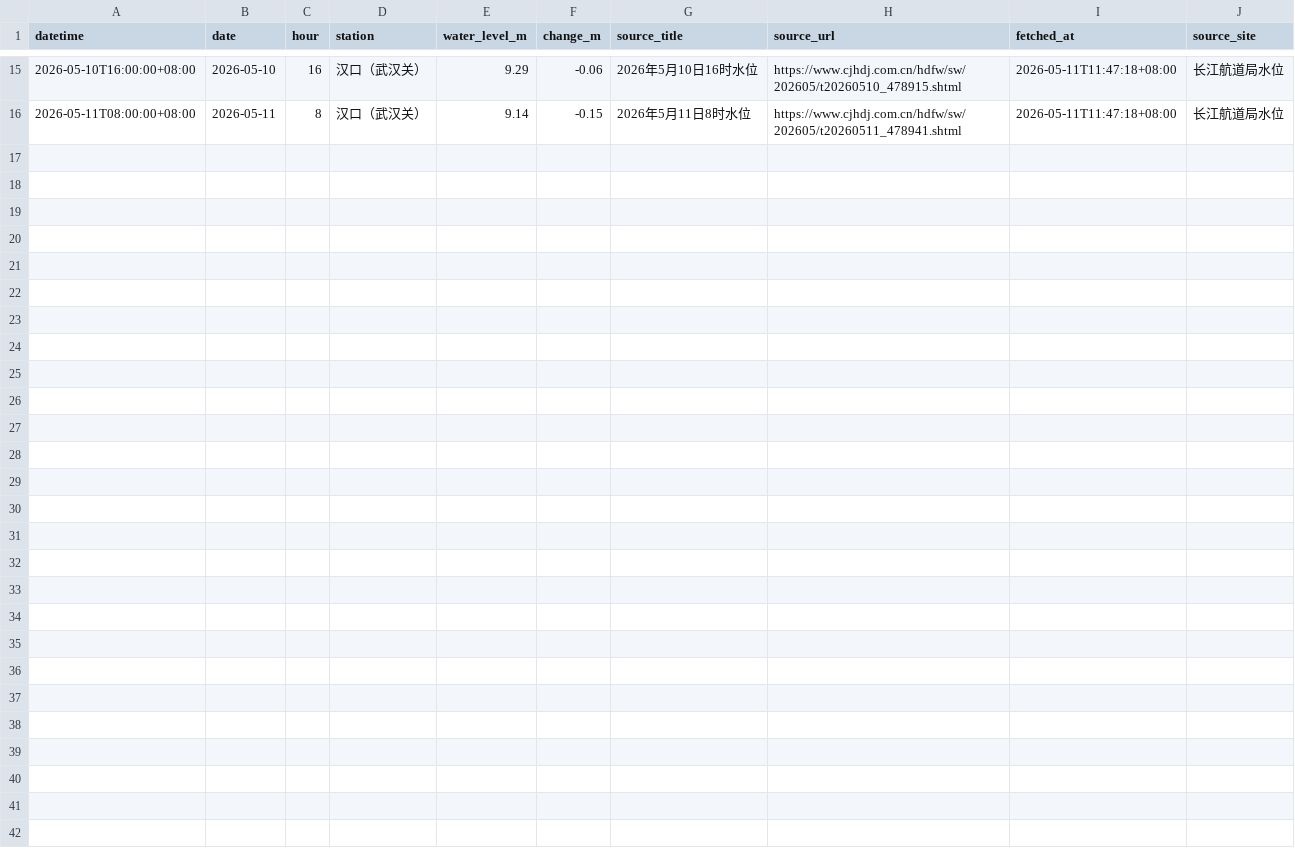
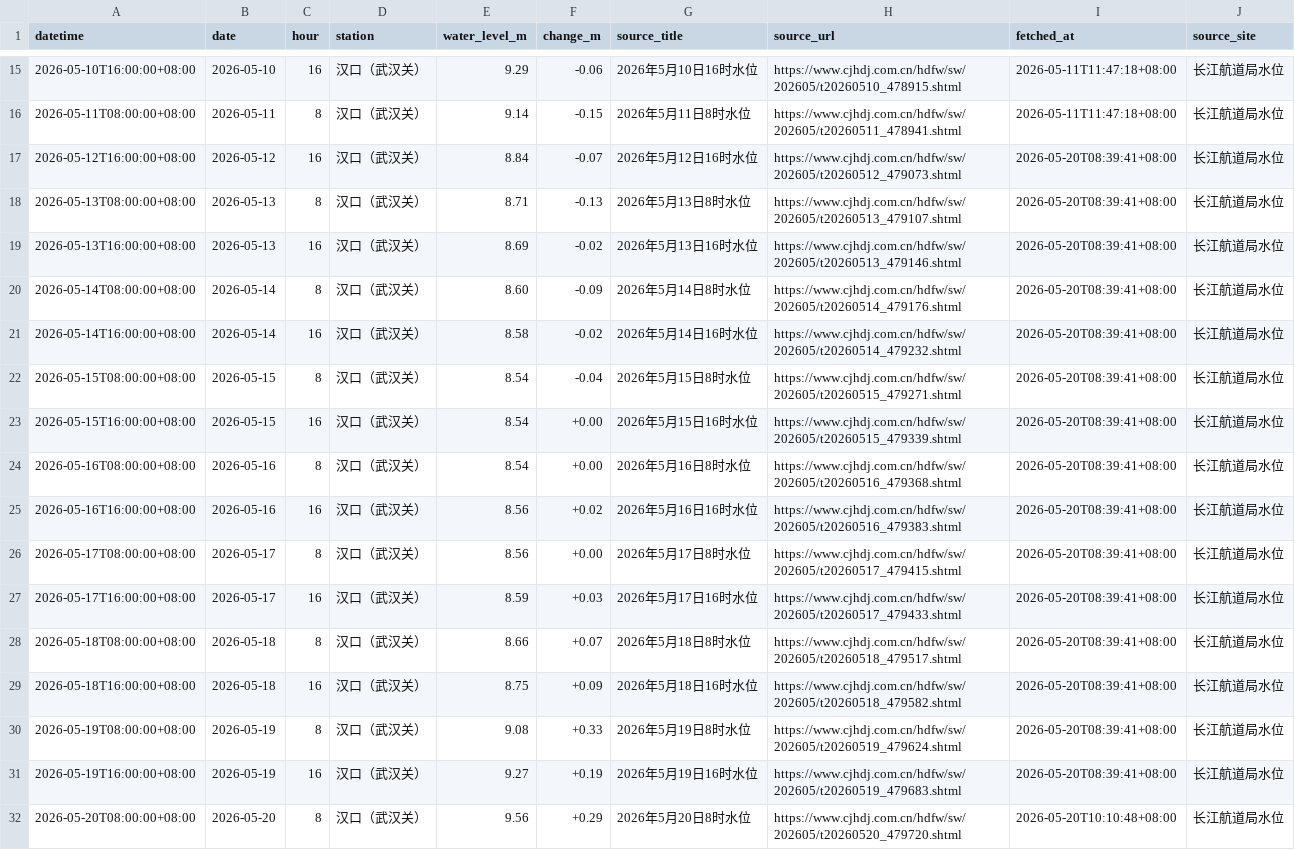
Before and after one commit to jyxie2025/hankou-water-level, a CSV file: data/hankou_water_levels.csv, drawn as a sheet; only a part is shown, gaps mark what is left out; the diff names each change by its address in the sheet, - before the commit and + after, or states it on an @@ line.

Commit message:
Backfill Hankou water level data

```diff
--- a/data/hankou_water_levels.csv
+++ b/data/hankou_water_levels.csv
+row 17: 2026-05-12T16:00:00+08:00 | 2026-05-12 | 16 | 汉口（武汉关） | 8.84 | -0.07 | 2026年5月12日16时水位 | https://www.cjhdj.com.cn/hdfw/sw/202605/t20260512_479073.shtml | 2026-05-20T08:39:41+08:00 | 长江航道局水位
+row 18: 2026-05-13T08:00:00+08:00 | 2026-05-13 | 8 | 汉口（武汉关） | 8.71 | -0.13 | 2026年5月13日8时水位 | https://www.cjhdj.com.cn/hdfw/sw/202605/t20260513_479107.shtml | 2026-05-20T08:39:41+08:00 | 长江航道局水位
+row 19: 2026-05-13T16:00:00+08:00 | 2026-05-13 | 16 | 汉口（武汉关） | 8.69 | -0.02 | 2026年5月13日16时水位 | https://www.cjhdj.com.cn/hdfw/sw/202605/t20260513_479146.shtml | 2026-05-20T08:39:41+08:00 | 长江航道局水位
+row 20: 2026-05-14T08:00:00+08:00 | 2026-05-14 | 8 | 汉口（武汉关） | 8.60 | -0.09 | 2026年5月14日8时水位 | https://www.cjhdj.com.cn/hdfw/sw/202605/t20260514_479176.shtml | 2026-05-20T08:39:41+08:00 | 长江航道局水位
+row 21: 2026-05-14T16:00:00+08:00 | 2026-05-14 | 16 | 汉口（武汉关） | 8.58 | -0.02 | 2026年5月14日16时水位 | https://www.cjhdj.com.cn/hdfw/sw/202605/t20260514_479232.shtml | 2026-05-20T08:39:41+08:00 | 长江航道局水位
+row 22: 2026-05-15T08:00:00+08:00 | 2026-05-15 | 8 | 汉口（武汉关） | 8.54 | -0.04 | 2026年5月15日8时水位 | https://www.cjhdj.com.cn/hdfw/sw/202605/t20260515_479271.shtml | 2026-05-20T08:39:41+08:00 | 长江航道局水位
+row 23: 2026-05-15T16:00:00+08:00 | 2026-05-15 | 16 | 汉口（武汉关） | 8.54 | +0.00 | 2026年5月15日16时水位 | https://www.cjhdj.com.cn/hdfw/sw/202605/t20260515_479339.shtml | 2026-05-20T08:39:41+08:00 | 长江航道局水位
+row 24: 2026-05-16T08:00:00+08:00 | 2026-05-16 | 8 | 汉口（武汉关） | 8.54 | +0.00 | 2026年5月16日8时水位 | https://www.cjhdj.com.cn/hdfw/sw/202605/t20260516_479368.shtml | 2026-05-20T08:39:41+08:00 | 长江航道局水位
+row 25: 2026-05-16T16:00:00+08:00 | 2026-05-16 | 16 | 汉口（武汉关） | 8.56 | +0.02 | 2026年5月16日16时水位 | https://www.cjhdj.com.cn/hdfw/sw/202605/t20260516_479383.shtml | 2026-05-20T08:39:41+08:00 | 长江航道局水位
+row 26: 2026-05-17T08:00:00+08:00 | 2026-05-17 | 8 | 汉口（武汉关） | 8.56 | +0.00 | 2026年5月17日8时水位 | https://www.cjhdj.com.cn/hdfw/sw/202605/t20260517_479415.shtml | 2026-05-20T08:39:41+08:00 | 长江航道局水位
+row 27: 2026-05-17T16:00:00+08:00 | 2026-05-17 | 16 | 汉口（武汉关） | 8.59 | +0.03 | 2026年5月17日16时水位 | https://www.cjhdj.com.cn/hdfw/sw/202605/t20260517_479433.shtml | 2026-05-20T08:39:41+08:00 | 长江航道局水位
+row 28: 2026-05-18T08:00:00+08:00 | 2026-05-18 | 8 | 汉口（武汉关） | 8.66 | +0.07 | 2026年5月18日8时水位 | https://www.cjhdj.com.cn/hdfw/sw/202605/t20260518_479517.shtml | 2026-05-20T08:39:41+08:00 | 长江航道局水位
+row 29: 2026-05-18T16:00:00+08:00 | 2026-05-18 | 16 | 汉口（武汉关） | 8.75 | +0.09 | 2026年5月18日16时水位 | https://www.cjhdj.com.cn/hdfw/sw/202605/t20260518_479582.shtml | 2026-05-20T08:39:41+08:00 | 长江航道局水位
+row 30: 2026-05-19T08:00:00+08:00 | 2026-05-19 | 8 | 汉口（武汉关） | 9.08 | +0.33 | 2026年5月19日8时水位 | https://www.cjhdj.com.cn/hdfw/sw/202605/t20260519_479624.shtml | 2026-05-20T08:39:41+08:00 | 长江航道局水位
+row 31: 2026-05-19T16:00:00+08:00 | 2026-05-19 | 16 | 汉口（武汉关） | 9.27 | +0.19 | 2026年5月19日16时水位 | https://www.cjhdj.com.cn/hdfw/sw/202605/t20260519_479683.shtml | 2026-05-20T08:39:41+08:00 | 长江航道局水位
+row 32: 2026-05-20T08:00:00+08:00 | 2026-05-20 | 8 | 汉口（武汉关） | 9.56 | +0.29 | 2026年5月20日8时水位 | https://www.cjhdj.com.cn/hdfw/sw/202605/t20260520_479720.shtml | 2026-05-20T10:10:48+08:00 | 长江航道局水位
```
Also changed, not shown: docs/hankou_water_levels.csv, 2 other files.
